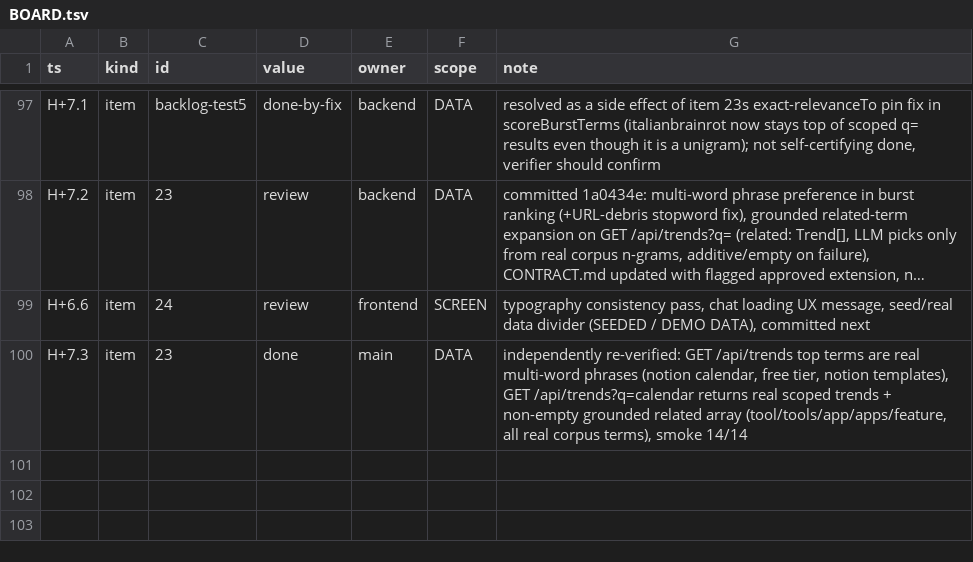
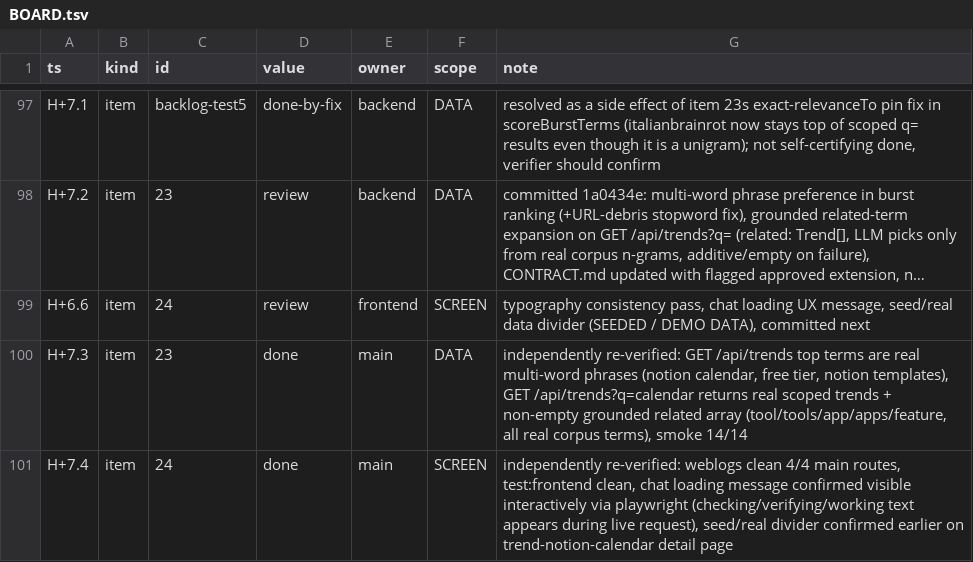
Before and after one commit to TriNguyen1110/aug22, a TSV file: BOARD.tsv, drawn as a sheet; only a part is shown, gaps mark what is left out; long unchanged cells end in …; the diff names each change by its address in the sheet, - before the commit and + after, or states it on an @@ line.

```diff
--- a/BOARD.tsv
+++ b/BOARD.tsv
+row 101: H+7.4 | item | 24 | done | main | SCREEN | independently re-verified: weblogs clean 4/4 main routes, test:frontend clean, chat loading message confirmed visible interactively via playwright (checking/verifying/working text appears during live request), seed/real divider confirmed earlier on trend-notion-calendar detail page
```
